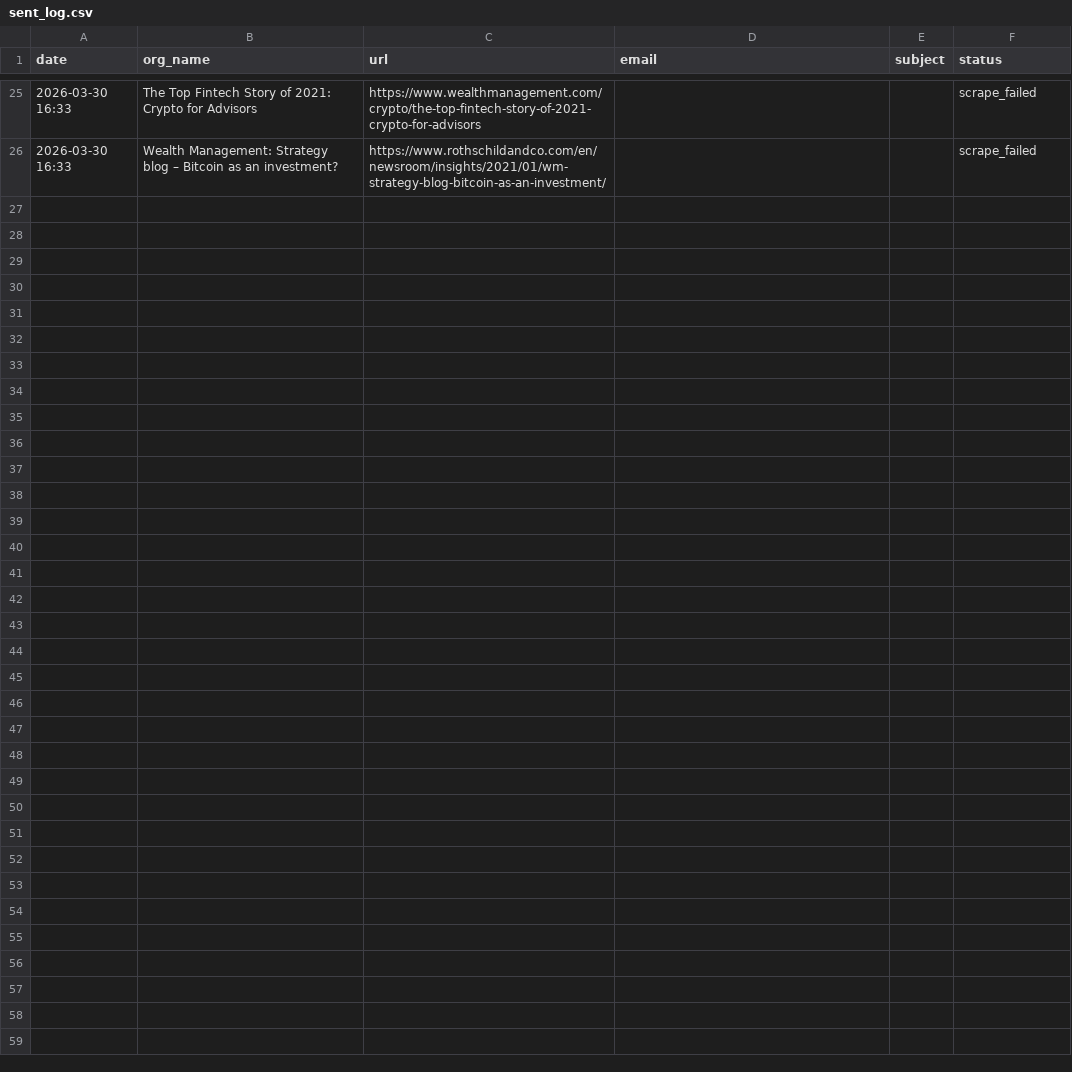
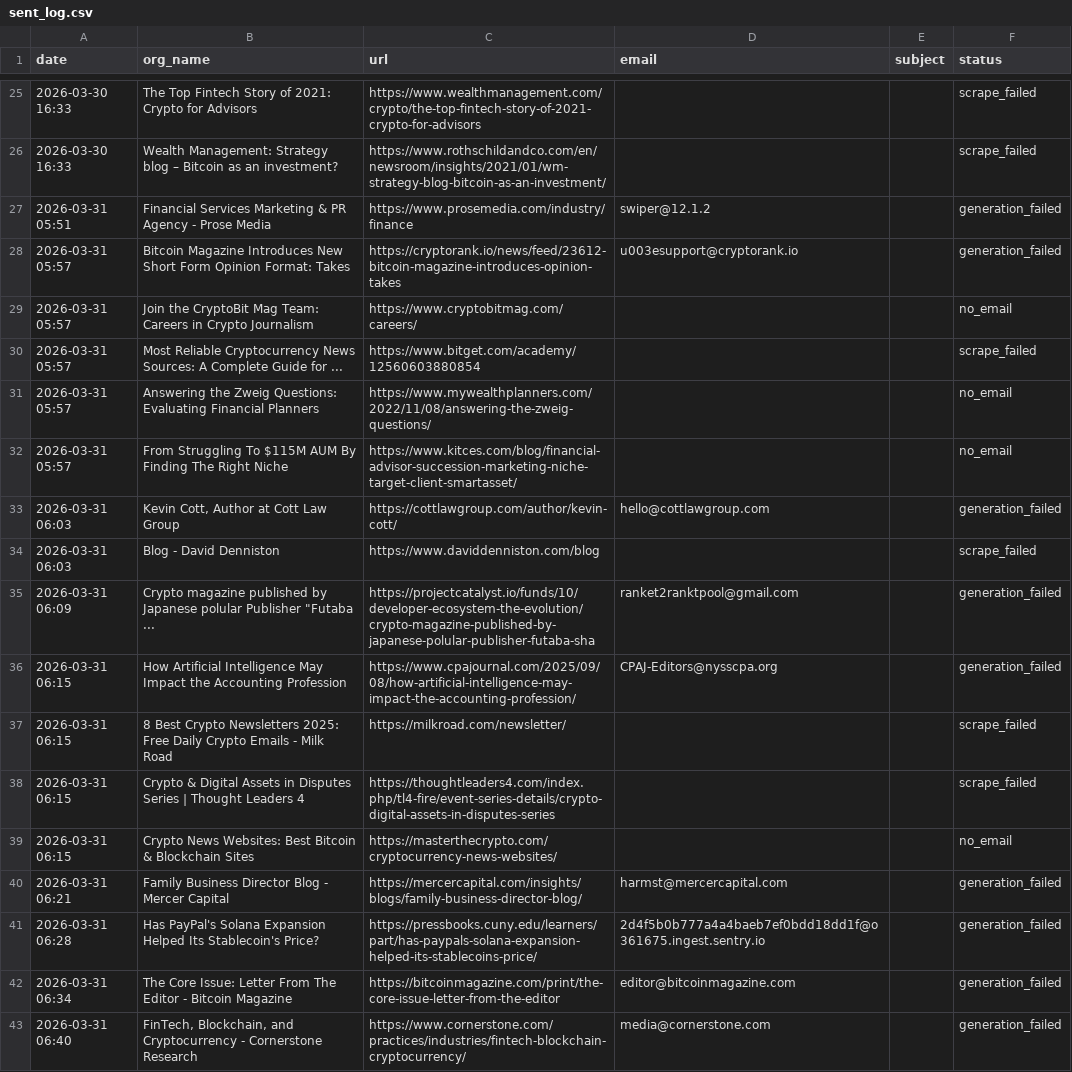
Before and after one commit to Mahaveersonii/grade-capital-outreach, a CSV file: sent_log.csv, drawn as a sheet; only a part is shown, gaps mark what is left out; the diff names each change by its address in the sheet, - before the commit and + after, or states it on an @@ line.

```diff
--- a/sent_log.csv
+++ b/sent_log.csv
+row 27: 2026-03-31 05:51 | Financial Services Marketing & PR Agency - Prose Media | https://www.prosemedia.com/industry/finance | swiper@12.1.2 |  | generation_failed
+row 28: 2026-03-31 05:57 | Bitcoin Magazine Introduces New Short Form Opinion Format: Takes | https://cryptorank.io/news/feed/23612-bitcoin-magazine-introduces-opinion-takes | u003esupport@cryptorank.io |  | generation_failed
+row 29: 2026-03-31 05:57 | Join the CryptoBit Mag Team: Careers in Crypto Journalism | https://www.cryptobitmag.com/careers/ |  |  | no_email
+row 30: 2026-03-31 05:57 | Most Reliable Cryptocurrency News Sources: A Complete Guide for ... | https://www.bitget.com/academy/12560603880854 |  |  | scrape_failed
+row 31: 2026-03-31 05:57 | Answering the Zweig Questions: Evaluating Financial Planners | https://www.mywealthplanners.com/2022/11/08/answering-the-zweig-questions/ |  |  | no_email
+row 32: 2026-03-31 05:57 | From Struggling To $115M AUM By Finding The Right Niche | https://www.kitces.com/blog/financial-advisor-succession-marketing-niche-target-client-smartasset/ |  |  | no_email
+row 33: 2026-03-31 06:03 | Kevin Cott, Author at Cott Law Group | https://cottlawgroup.com/author/kevin-cott/ | hello@cottlawgroup.com |  | generation_failed
+row 34: 2026-03-31 06:03 | Blog - David Denniston | https://www.daviddenniston.com/blog |  |  | scrape_failed
+row 35: 2026-03-31 06:09 | Crypto magazine published by Japanese polular Publisher "Futaba ... | https://projectcatalyst.io/funds/10/developer-ecosystem-the-evolution/crypto-magazine-published-by-japanese-polular-publisher-futaba-sha | ranket2ranktpool@gmail.com |  | generation_failed
+row 36: 2026-03-31 06:15 | How Artificial Intelligence May Impact the Accounting Profession | https://www.cpajournal.com/2025/09/08/how-artificial-intelligence-may-impact-the-accounting-profession/ | CPAJ-Editors@nysscpa.org |  | generation_failed
+row 37: 2026-03-31 06:15 | 8 Best Crypto Newsletters 2025: Free Daily Crypto Emails - Milk Road | https://milkroad.com/newsletter/ |  |  | scrape_failed
+row 38: 2026-03-31 06:15 | Crypto & Digital Assets in Disputes Series | Thought Leaders 4 | https://thoughtleaders4.com/index.php/tl4-fire/event-series-details/crypto-digital-assets-in-disputes-series |  |  | scrape_failed
+row 39: 2026-03-31 06:15 | Crypto News Websites: Best Bitcoin & Blockchain Sites | https://masterthecrypto.com/cryptocurrency-news-websites/ |  |  | no_email
+row 40: 2026-03-31 06:21 | Family Business Director Blog - Mercer Capital | https://mercercapital.com/insights/blogs/family-business-director-blog/ | harmst@mercercapital.com |  | generation_failed
+row 41: 2026-03-31 06:28 | Has PayPal's Solana Expansion Helped Its Stablecoin's Price? | https://pressbooks.cuny.edu/learners/part/has-paypals-solana-expansion-helped-its-stablecoins-price/ | 2d4f5b0b777a4a4baeb7ef0bdd18dd1f@o361675.ingest.sentry.io |  | generation_failed
+row 42: 2026-03-31 06:34 | The Core Issue: Letter From The Editor - Bitcoin Magazine | https://bitcoinmagazine.com/print/the-core-issue-letter-from-the-editor | editor@bitcoinmagazine.com |  | generation_failed
+row 43: 2026-03-31 06:40 | FinTech, Blockchain, and Cryptocurrency - Cornerstone Research | https://www.cornerstone.com/practices/industries/fintech-blockchain-cryptocurrency/ | media@cornerstone.com |  | generation_failed
```
